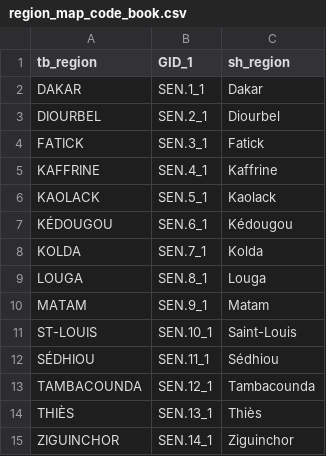
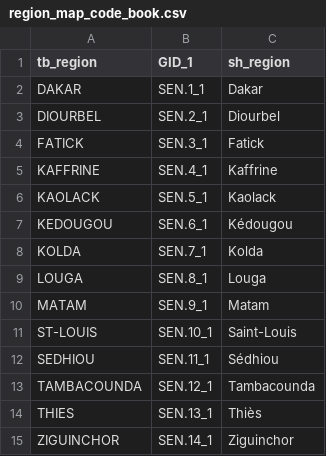
Before and after one commit to ihmeuw/gf, a CSV file: mapping/sen/region_map_code_book.csv, drawn as a sheet.

```diff
--- a/mapping/sen/region_map_code_book.csv
+++ b/mapping/sen/region_map_code_book.csv
@@ -6,3 +6,3 @@ KAFFRINE,SEN.4_1,Kaffrine
 KAOLACK,SEN.5_1,Kaolack
-KÉDOUGOU,SEN.6_1,Kédougou
+KEDOUGOU,SEN.6_1,Kédougou
 KOLDA,SEN.7_1,Kolda
@@ -11,5 +11,5 @@ MATAM,SEN.9_1,Matam
 ST-LOUIS,SEN.10_1,Saint-Louis
-SÉDHIOU,SEN.11_1,Sédhiou
+SEDHIOU,SEN.11_1,Sédhiou
 TAMBACOUNDA,SEN.12_1,Tambacounda
-THIÈS,SEN.13_1,Thiès
+THIES,SEN.13_1,Thiès
 ZIGUINCHOR,SEN.14_1,Ziguinchor
```
Also changed, not shown: outcome_measurement/tuberculosis/sen/codebook.csv, 8 other files.
